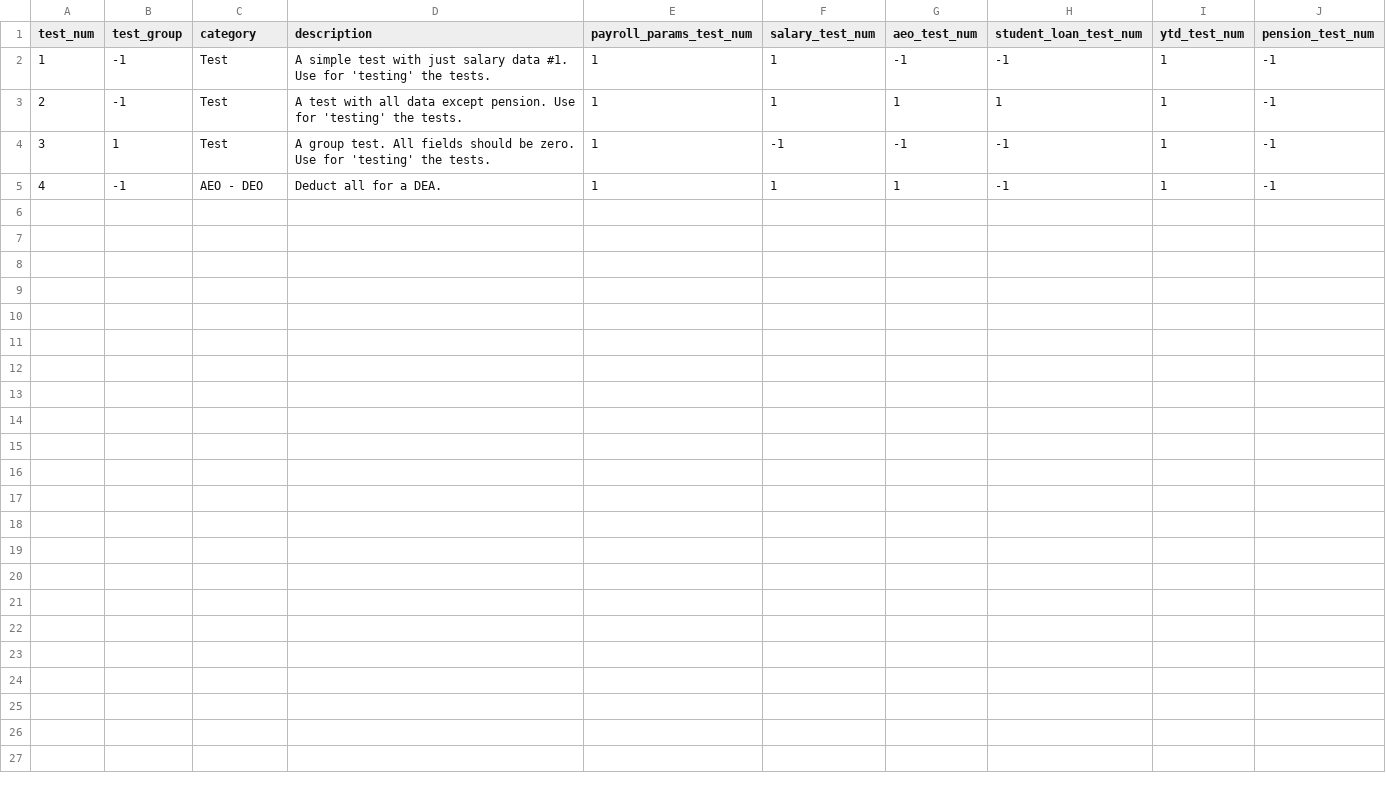
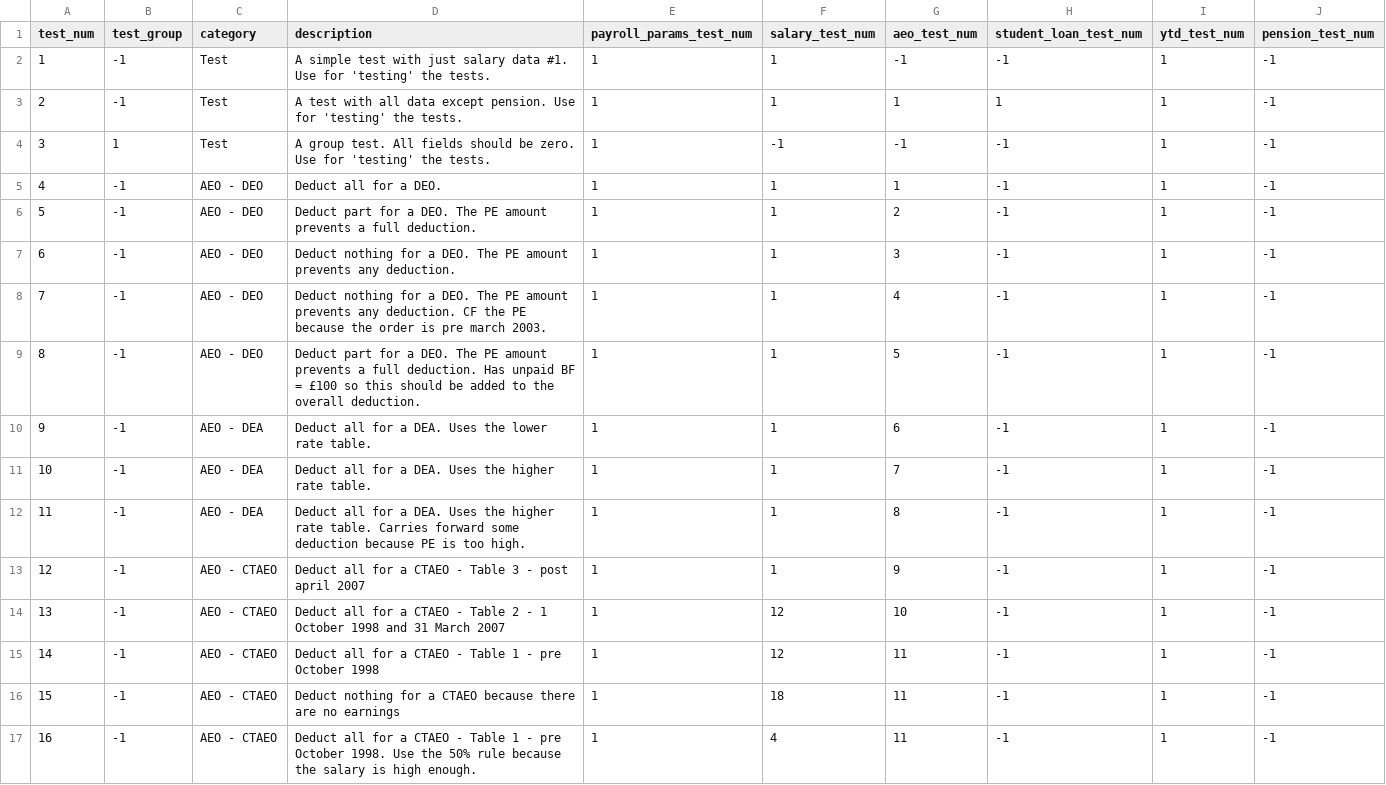
Before and after one commit to sebrown0/SUK, a CSV file: data/test_data/test.csv, drawn as a sheet; the diff names each change by its address in the sheet, - before the commit and + after, or states it on an @@ line.

Commit message:
Add AEO tests and CTAEO object

```diff
--- a/data/test_data/test.csv
+++ b/data/test_data/test.csv
-D5 (description): Deduct all for a DEA.
+D5 (description): Deduct all for a DEO.
+row 6: 5 | -1 | AEO - DEO | Deduct part for a DEO. The PE amount prevents a full deduction. | 1 | 1 | 2 | -1 | 1 | -1
+row 7: 6 | -1 | AEO - DEO | Deduct nothing for a DEO. The PE amount prevents any deduction. | 1 | 1 | 3 | -1 | 1 | -1
+row 8: 7 | -1 | AEO - DEO | Deduct nothing for a DEO. The PE amount prevents any deduction. CF the PE because the order is pre march 2003. | 1 | 1 | 4 | -1 | 1 | -1
+row 9: 8 | -1 | AEO - DEO | Deduct part for a DEO. The PE amount prevents a full deduction. Has unpaid BF = £100 so this should be added to the overall deduction. | 1 | 1 | 5 | -1 | 1 | -1
+row 10: 9 | -1 | AEO - DEA | Deduct all for a DEA. Uses the lower rate table. | 1 | 1 | 6 | -1 | 1 | -1
+row 11: 10 | -1 | AEO - DEA | Deduct all for a DEA. Uses the higher rate table. | 1 | 1 | 7 | -1 | 1 | -1
+row 12: 11 | -1 | AEO - DEA | Deduct all for a DEA. Uses the higher rate table. Carries forward some deduction because PE is too high. | 1 | 1 | 8 | -1 | 1 | -1
+row 13: 12 | -1 | AEO - CTAEO | Deduct all for a CTAEO - Table 3 - post april 2007 | 1 | 1 | 9 | -1 | 1 | -1
+row 14: 13 | -1 | AEO - CTAEO | Deduct all for a CTAEO - Table 2 - 1 October 1998 and 31 March 2007 | 1 | 12 | 10 | -1 | 1 | -1
+row 15: 14 | -1 | AEO - CTAEO | Deduct all for a CTAEO - Table 1 - pre October 1998 | 1 | 12 | 11 | -1 | 1 | -1
+row 16: 15 | -1 | AEO - CTAEO | Deduct nothing for a CTAEO because there are no earnings | 1 | 18 | 11 | -1 | 1 | -1
+row 17: 16 | -1 | AEO - CTAEO | Deduct all for a CTAEO - Table 1 - pre October 1998. Use the 50% rule because the salary is high enough. | 1 | 4 | 11 | -1 | 1 | -1
```
Also changed, not shown: data/test_data/test_data_aeo.csv, data/test_data/test_data_salary.csv, 9 other files.
